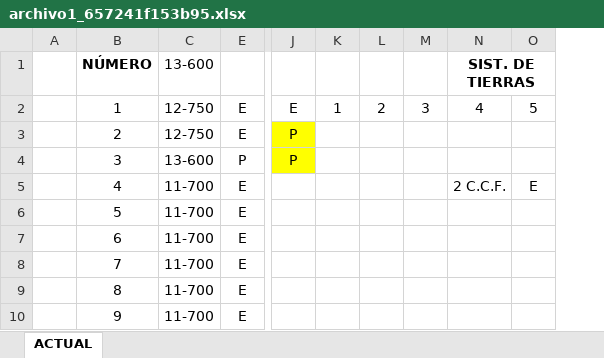
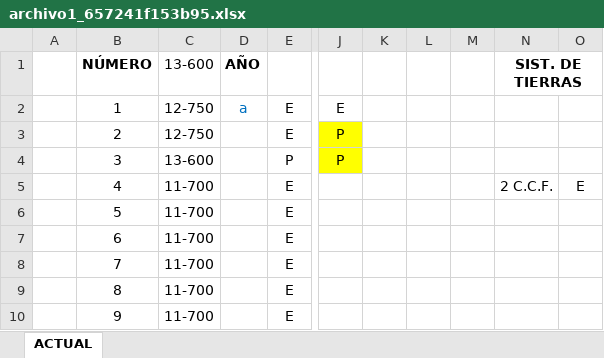
Before and after one commit to Kevin-Barrera/Proyect-CFE-2.0, an Excel workbook: Archivos/archivo1_657241f153b95.xlsx, sheet ACTUAL, drawn as a sheet; only a part is shown, gaps mark what is left out; values as stored, in another font and other column widths than the file's, no borders; conditional formats not drawn; the diff names each change by its address in the sheet, - before the commit and + after, or states it on an @@ line.

```diff
--- a/Archivos/archivo1_657241f153b95.xlsx (sheet ACTUAL)
+++ b/Archivos/archivo1_657241f153b95.xlsx (sheet ACTUAL)
@@ column D (AÑO) unhidden, row 2: a @@
-K2: 1
+K2: (empty)
-L2: 2
+L2: (empty)
-M2: 3
+M2: (empty)
-N2 (SIST. DE TIERRAS): 4
+N2 (SIST. DE TIERRAS): (empty)
-O2: 5
+O2: (empty)
```
Also changed, not shown: Archivos/REPORTE FINAL.xlsx, Archivos/REPORTE INICIAL.xlsx, 9 other files.
